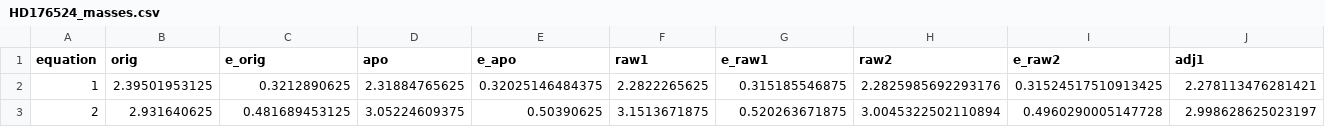
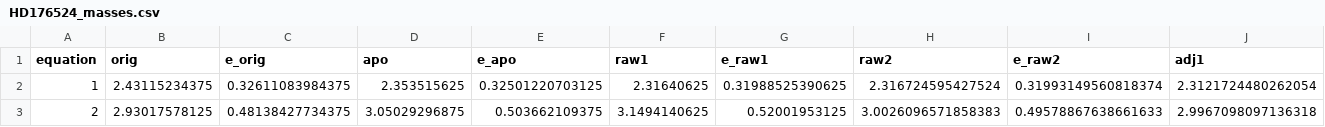
Before and after one commit to zsokahorvath01/Scaling_relations, a CSV file: HD176524_masses.csv, drawn as a sheet; only a part is shown; the diff covers the shown part only; the diff names each change by its address in the sheet, - before the commit and + after, or states it on an @@ line.

```diff
--- a/HD176524_masses.csv
+++ b/HD176524_masses.csv
-B2 (orig): 2.39501953125
+B2 (orig): 2.43115234375
-C2 (e_orig): 0.3212890625
+C2 (e_orig): 0.32611083984375
-D2 (apo): 2.31884765625
+D2 (apo): 2.353515625
-E2 (e_apo): 0.32025146484375
+E2 (e_apo): 0.32501220703125
-F2 (raw1): 2.2822265625
+F2 (raw1): 2.31640625
-G2 (e_raw1): 0.315185546875
+G2 (e_raw1): 0.31988525390625
-H2 (raw2): 2.2825985692293176
+H2 (raw2): 2.316724595427524
-I2 (e_raw2): 0.31524517510913425
+I2 (e_raw2): 0.31993149560818374
-J2 (adj1): 2.278113476281421
+J2 (adj1): 2.3121724480262054
-B3 (orig): 2.931640625
+B3 (orig): 2.93017578125
-C3 (e_orig): 0.481689453125
+C3 (e_orig): 0.48138427734375
-D3 (apo): 3.05224609375
+D3 (apo): 3.05029296875
-E3 (e_apo): 0.50390625
+E3 (e_apo): 0.503662109375
-F3 (raw1): 3.1513671875
+F3 (raw1): 3.1494140625
-G3 (e_raw1): 0.520263671875
+G3 (e_raw1): 0.52001953125
-H3 (raw2): 3.0045322502110894
+H3 (raw2): 3.0026096571858383
-I3 (e_raw2): 0.4960290005147728
+I3 (e_raw2): 0.49578867638661633
-J3 (adj1): 2.998628625023197
+J3 (adj1): 2.9967098097136318
```
Also changed, not shown: 30 edited cells elsewhere in this file, HD24035_masses.csv, HD32712_masses.csv, 1 other file.
